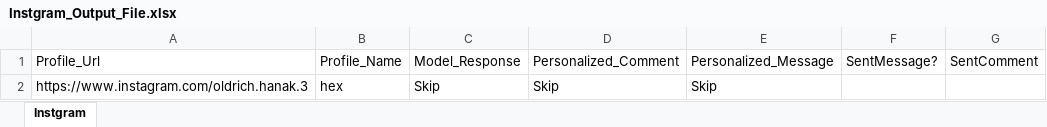
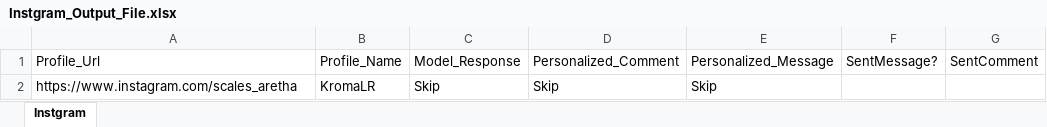
Before and after one commit to MahmoudKhaled007/Instagram-Facebook-Outreaching-Automation, an Excel workbook: Instgram_Output_File.xlsx, sheet Instgram, drawn as a sheet; values as stored, in another font and other column widths than the file's, no borders; the diff names each change by its address in the sheet, - before the commit and + after, or states it on an @@ line.

```diff
--- a/Instgram_Output_File.xlsx (sheet Instgram)
+++ b/Instgram_Output_File.xlsx (sheet Instgram)
-A2: https://www.instagram.com/oldrich.hanak.3
+A2: https://www.instagram.com/scales_aretha
-B2: hex
+B2: KromaLR
```
Also changed, not shown: InstgramOutput.xlsx, input files/instagram.xlsx, 21 other files.
